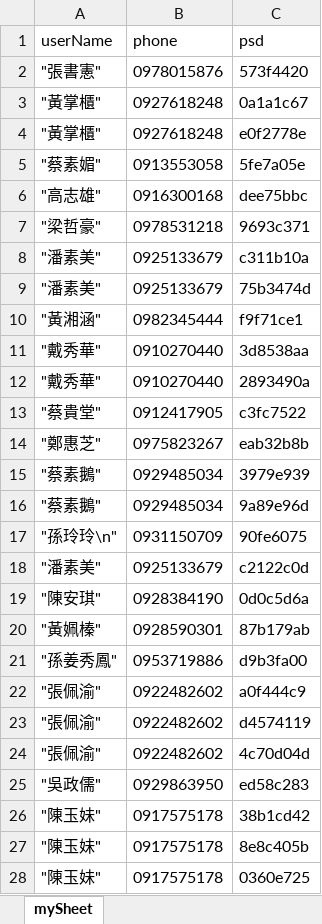
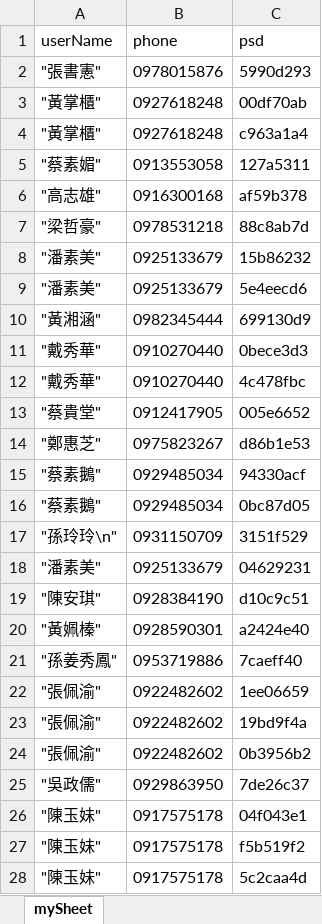
Before and after one commit to Gtanxingwen/batchAutoRegister, an Excel workbook: js-xlsx/output.xlsx, sheet mySheet, drawn as a sheet; only a part is shown; values as stored, in another font and other column widths than the file's, no borders; the diff covers the shown part only; the diff names each change by its address in the sheet, - before the commit and + after, or states it on an @@ line.

```diff
--- a/js-xlsx/output.xlsx (sheet mySheet)
+++ b/js-xlsx/output.xlsx (sheet mySheet)
-C2 (psd): 573f4420
+C2 (psd): 5990d293
-C3 (psd): 0a1a1c67
+C3 (psd): 00df70ab
-C4 (psd): e0f2778e
+C4 (psd): c963a1a4
-C5 (psd): 5fe7a05e
+C5 (psd): 127a5311
-C6 (psd): dee75bbc
+C6 (psd): af59b378
-C7 (psd): 9693c371
+C7 (psd): 88c8ab7d
-C8 (psd): c311b10a
+C8 (psd): 15b86232
-C9 (psd): 75b3474d
+C9 (psd): 5e4eecd6
-C10 (psd): f9f71ce1
+C10 (psd): 699130d9
-C11 (psd): 3d8538aa
+C11 (psd): 0bece3d3
-C12 (psd): 2893490a
+C12 (psd): 4c478fbc
-C13 (psd): c3fc7522
+C13 (psd): 005e6652
-C14 (psd): eab32b8b
+C14 (psd): d86b1e53
-C15 (psd): 3979e939
+C15 (psd): 94330acf
-C16 (psd): 9a89e96d
+C16 (psd): 0bc87d05
-C17 (psd): 90fe6075
+C17 (psd): 3151f529
-C18 (psd): c2122c0d
+C18 (psd): 04629231
-C19 (psd): 0d0c5d6a
+C19 (psd): d10c9c51
-C20 (psd): 87b179ab
+C20 (psd): a2424e40
-C21 (psd): d9b3fa00
+C21 (psd): 7caeff40
-C22 (psd): a0f444c9
+C22 (psd): 1ee06659
-C23 (psd): d4574119
+C23 (psd): 19bd9f4a
-C24 (psd): 4c70d04d
+C24 (psd): 0b3956b2
-C25 (psd): ed58c283
+C25 (psd): 7de26c37
-C26 (psd): 38b1cd42
+C26 (psd): 04f043e1
-C27 (psd): 8e8c405b
+C27 (psd): f5b519f2
-C28 (psd): 0360e725
+C28 (psd): 5c2caa4d
```
Also changed, not shown: 7 edited cells elsewhere in this sheet, 2 other files.
